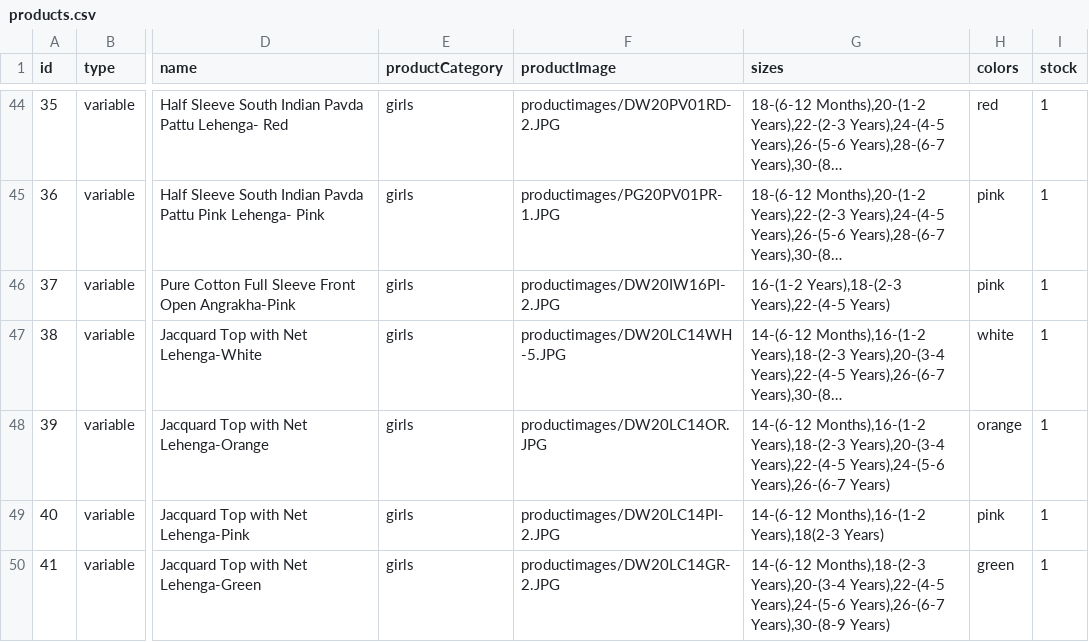
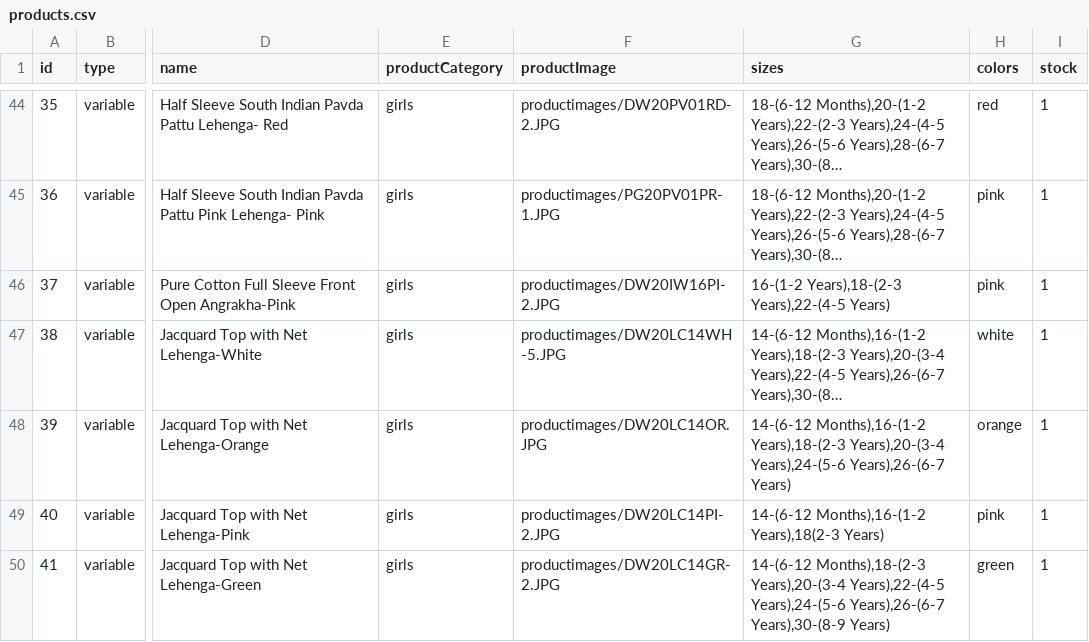
Before and after one commit to vish448/bnbca, a CSV file: src/content/products/products.csv, drawn as a sheet; only a part is shown, gaps mark what is left out; long unchanged cells end in …; the diff names each change by its address in the sheet, - before the commit and + after, or states it on an @@ line.

Commit message:
updated product id 39

```diff
--- a/src/content/products/products.csv
+++ b/src/content/products/products.csv
-G48 (sizes): …Years),18-(2-3 Years),20-(3-4 Years),22-(4-5 Years),24-(5-6 Years),26-(6-7…
+G48 (sizes): …Years),18-(2-3 Years),20-(3-4 Years),24-(5-6 Years),26-(6-7…
```
